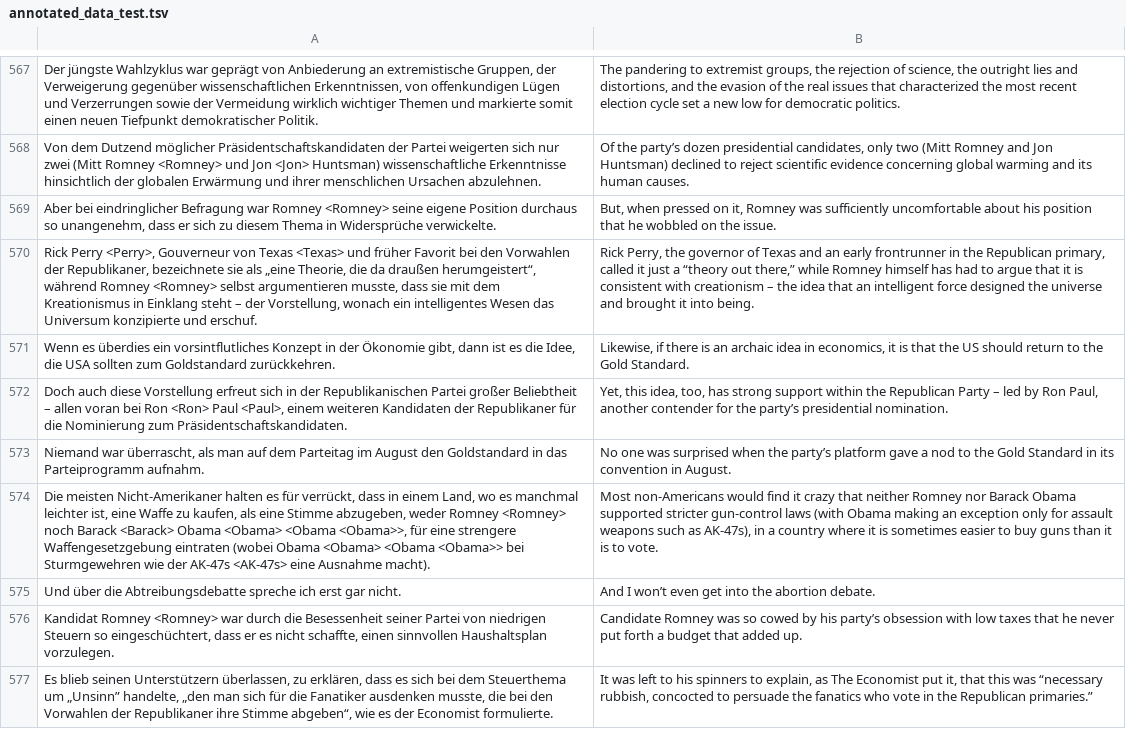
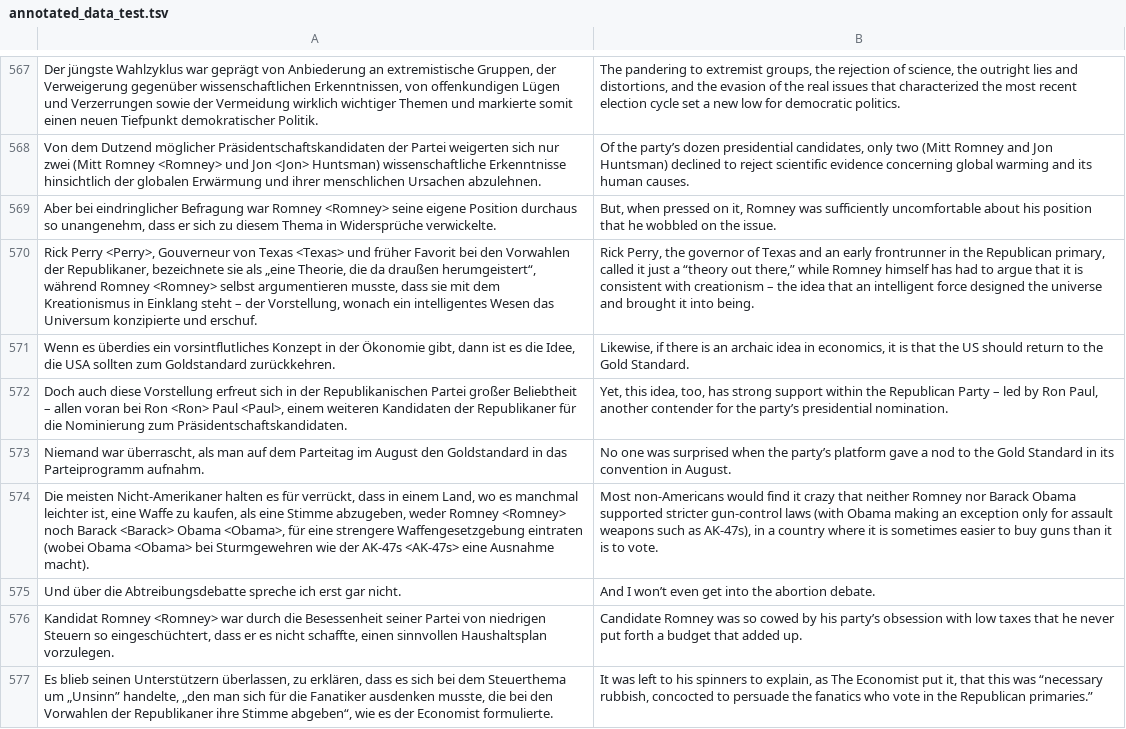
Before and after one commit to woshimanstein/annotated-translation, a TSV file: annotated_data_test.tsv, drawn as a sheet; only a part is shown, gaps mark what is left out; the diff covers the shown part only; the diff names each change by its address in the sheet, - before the commit and + after, or states it on an @@ line.

```diff
--- a/annotated_data_test.tsv
+++ b/annotated_data_test.tsv
-A574: …<Barack> Obama <Obama> <Obama <Obama>>, für eine strengere Waffengesetzgebung eintraten (wobei Obama <Obama> <Obama <Obama>> bei Sturmgewehren…
+A574: …<Barack> Obama <Obama>, für eine strengere Waffengesetzgebung eintraten (wobei Obama <Obama> bei Sturmgewehren…
```
Also changed, not shown: 1 removed row and 11 edited cells elsewhere in this file, annotated_data_dev.tsv, 1 other file.
